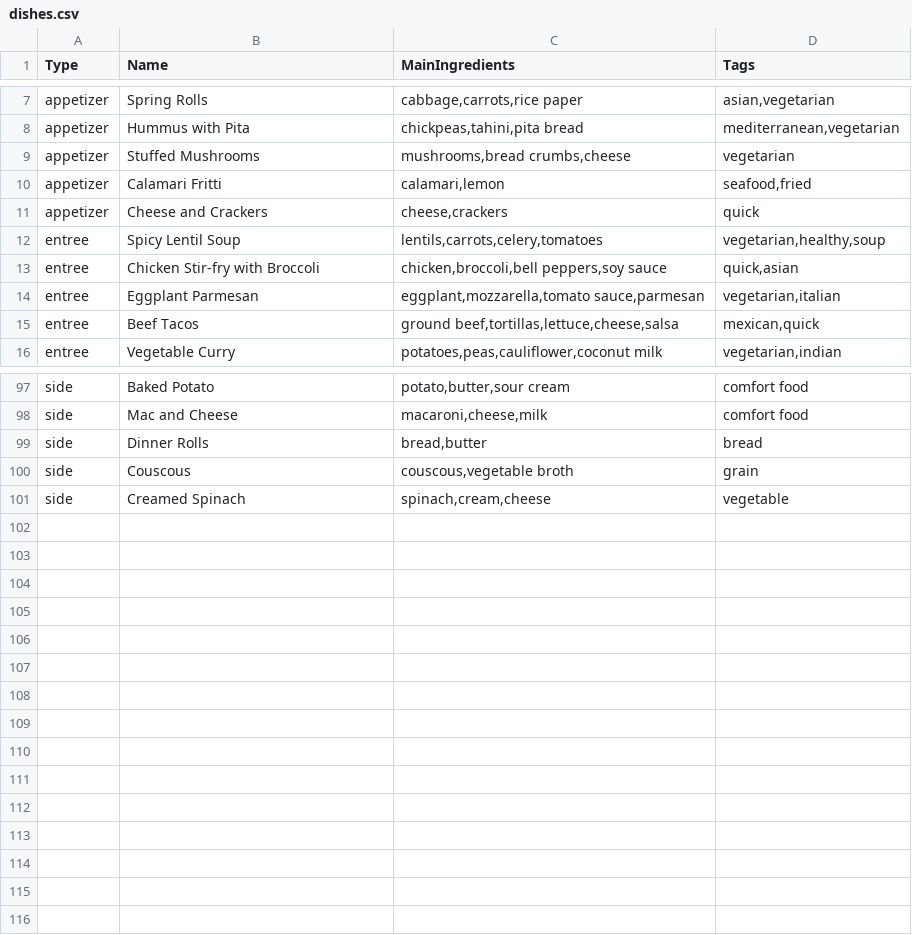
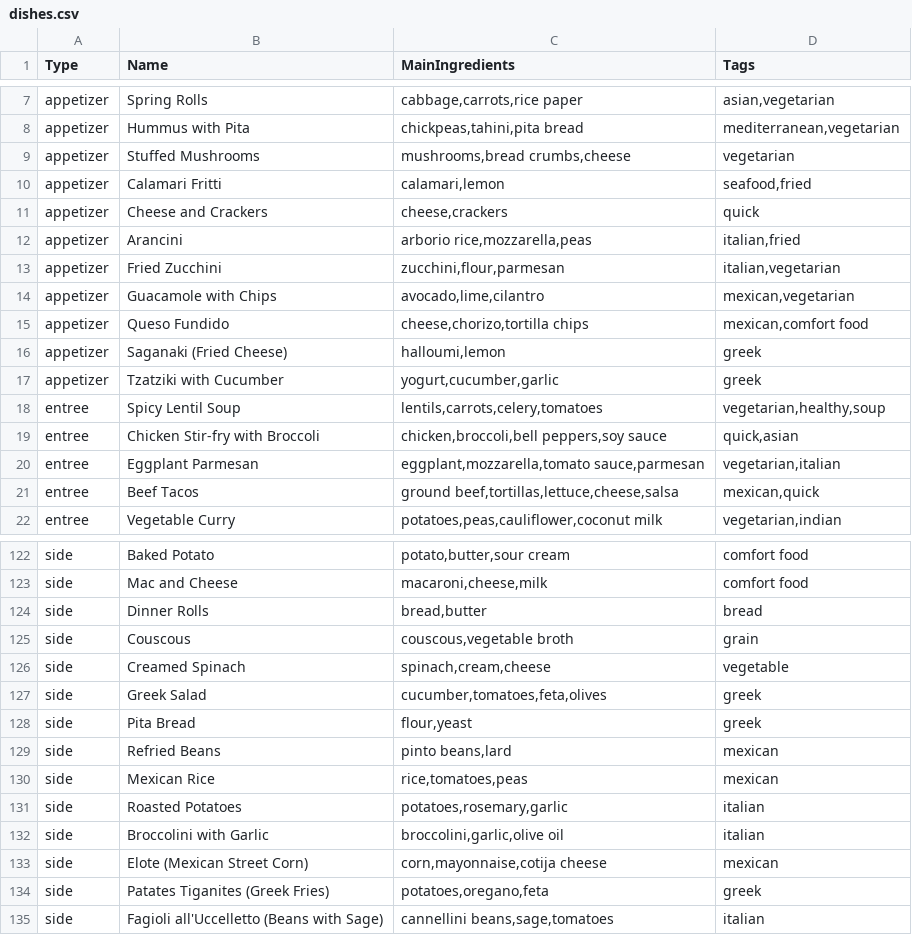
Before and after one commit to kappter/mealplan, a CSV file: dishes.csv, drawn as a sheet; only a part is shown, gaps mark what is left out; the diff covers the shown part only; the diff names each change by its address in the sheet, - before the commit and + after, or states it on an @@ line.

```diff
--- a/dishes.csv
+++ b/dishes.csv
+row 12: appetizer | Arancini | arborio rice,mozzarella,peas | italian,fried
+row 13: appetizer | Fried Zucchini | zucchini,flour,parmesan | italian,vegetarian
+row 14: appetizer | Guacamole with Chips | avocado,lime,cilantro | mexican,vegetarian
+row 15: appetizer | Queso Fundido | cheese,chorizo,tortilla chips | mexican,comfort food
+row 16: appetizer | Saganaki (Fried Cheese) | halloumi,lemon | greek
+row 17: appetizer | Tzatziki with Cucumber | yogurt,cucumber,garlic | greek
+row 127: side | Greek Salad | cucumber,tomatoes,feta,olives | greek
+row 128: side | Pita Bread | flour,yeast | greek
+row 129: side | Refried Beans | pinto beans,lard | mexican
+row 130: side | Mexican Rice | rice,tomatoes,peas | mexican
+row 131: side | Roasted Potatoes | potatoes,rosemary,garlic | italian
+row 132: side | Broccolini with Garlic | broccolini,garlic,olive oil | italian
+row 133: side | Elote (Mexican Street Corn) | corn,mayonnaise,cotija cheese | mexican
+row 134: side | Patates Tiganites (Greek Fries) | potatoes,oregano,feta | greek
+row 135: side | Fagioli all'Uccelletto (Beans with Sage) | cannellini beans,sage,tomatoes | italian
```
Also changed, not shown: 19 added rows elsewhere in this file.
